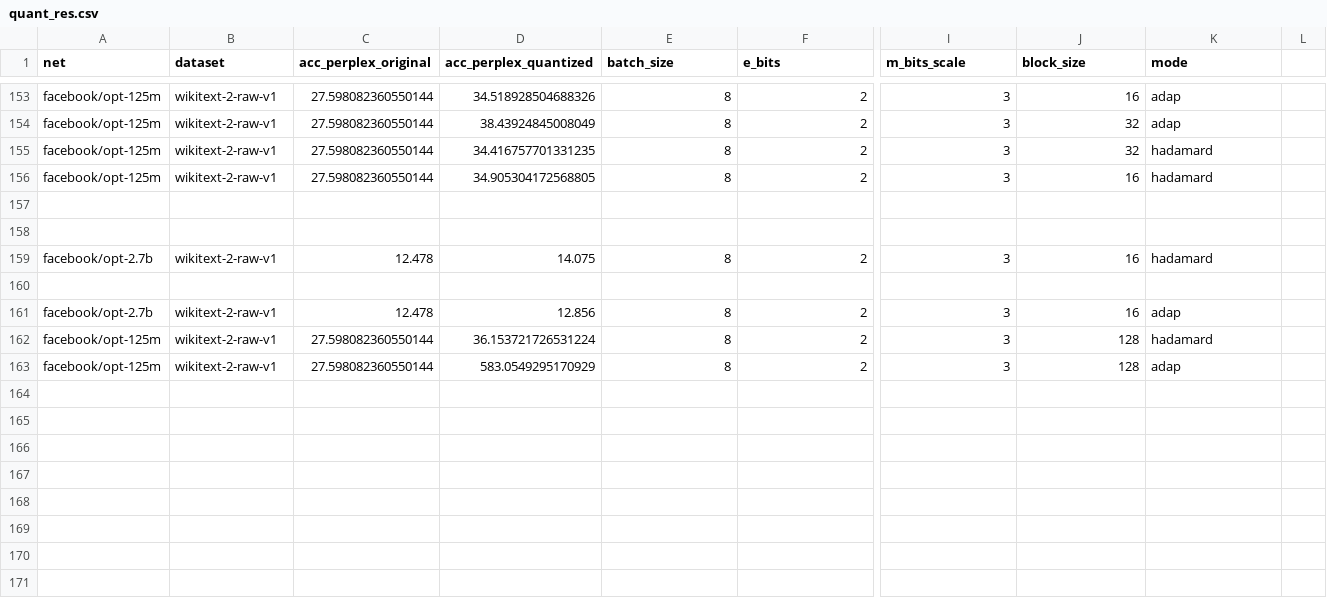
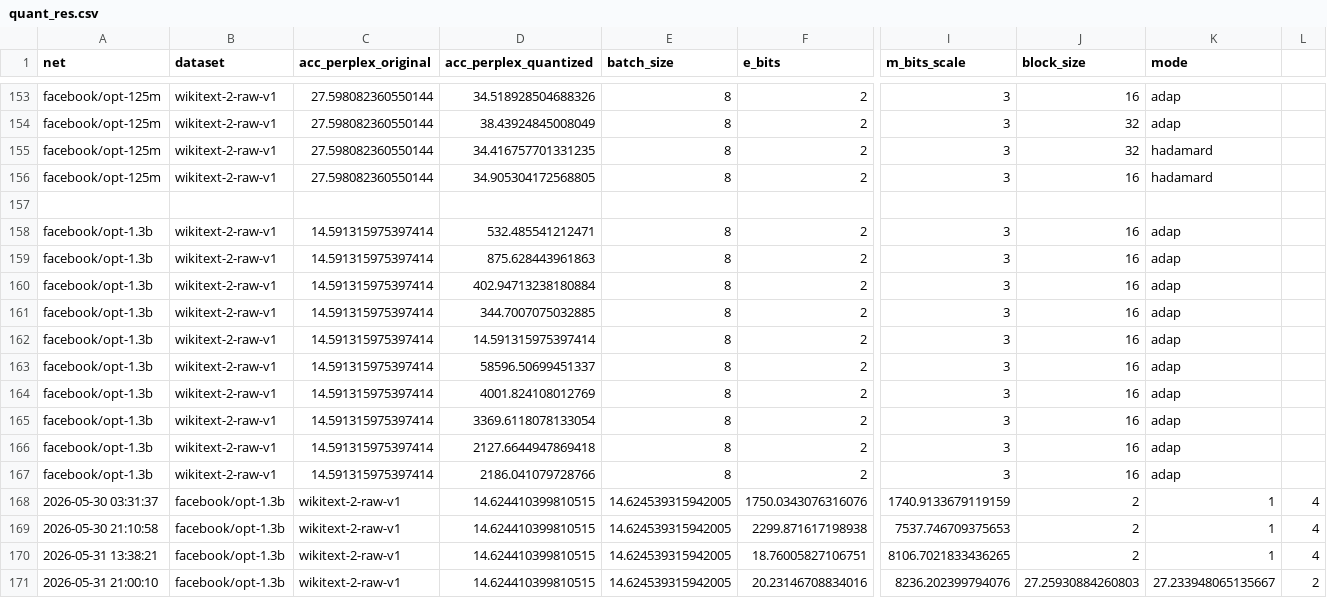
Before and after one commit to jvap2/Thesis_Compression, a CSV file: Python_Jenks_Test/Jenks_Tests/quant_res.csv, drawn as a sheet; only a part is shown, gaps mark what is left out; rows hold the shown columns only; the diff names each change by its address in the sheet, - before the commit and + after, or states it on an @@ line.

```diff
--- a/Python_Jenks_Test/Jenks_Tests/quant_res.csv
+++ b/Python_Jenks_Test/Jenks_Tests/quant_res.csv
-row 158: (empty)
+row 158: facebook/opt-1.3b | wikitext-2-raw-v1 | 14.591315975397414 | 532.485541212471 | 8 | 2 | 3 | 16 | adap
-A159 (net): facebook/opt-2.7b
+A159 (net): facebook/opt-1.3b
-C159 (acc_perplex_original): 12.478
+C159 (acc_perplex_original): 14.591315975397414
-D159 (acc_perplex_quantized): 14.075
+D159 (acc_perplex_quantized): 875.628443961863
-K159 (mode): hadamard
+K159 (mode): adap
-row 160: (empty)
+row 160: facebook/opt-1.3b | wikitext-2-raw-v1 | 14.591315975397414 | 402.94713238180884 | 8 | 2 | 3 | 16 | adap
-A161 (net): facebook/opt-2.7b
+A161 (net): facebook/opt-1.3b
-C161 (acc_perplex_original): 12.478
+C161 (acc_perplex_original): 14.591315975397414
-D161 (acc_perplex_quantized): 12.856
+D161 (acc_perplex_quantized): 344.7007075032885
-A162:A163 (net): facebook/opt-125m
+A162:A163 (net): facebook/opt-1.3b
-C162:C163 (acc_perplex_original): 27.598082360550144
+C162:C163 (acc_perplex_original): 14.591315975397414
-D162 (acc_perplex_quantized): 36.153721726531224
+D162 (acc_perplex_quantized): 14.591315975397414
-J162:J163 (block_size): 128
+J162:J163 (block_size): 16
-K162 (mode): hadamard
+K162 (mode): adap
-D163 (acc_perplex_quantized): 583.0549295170929
+D163 (acc_perplex_quantized): 58596.50699451337
+row 164: facebook/opt-1.3b | wikitext-2-raw-v1 | 14.591315975397414 | 4001.824108012769 | 8 | 2 | 3 | 16 | adap
+row 165: facebook/opt-1.3b | wikitext-2-raw-v1 | 14.591315975397414 | 3369.6118078133054 | 8 | 2 | 3 | 16 | adap
+row 166: facebook/opt-1.3b | wikitext-2-raw-v1 | 14.591315975397414 | 2127.6644947869418 | 8 | 2 | 3 | 16 | adap
+row 167: facebook/opt-1.3b | wikitext-2-raw-v1 | 14.591315975397414 | 2186.041079728766 | 8 | 2 | 3 | 16 | adap
+row 168: 2026-05-30 03:31:37 | facebook/opt-1.3b | wikitext-2-raw-v1 | 14.624410399810515 | 14.624539315942005 | 1750.0343076316076 | 1740.9133679119159 | 2 | 1 | 4
+row 169: 2026-05-30 21:10:58 | facebook/opt-1.3b | wikitext-2-raw-v1 | 14.624410399810515 | 14.624539315942005 | 2299.871617198938 | 7537.746709375653 | 2 | 1 | 4
+row 170: 2026-05-31 13:38:21 | facebook/opt-1.3b | wikitext-2-raw-v1 | 14.624410399810515 | 14.624539315942005 | 18.76005827106751 | 8106.7021833436265 | 2 | 1 | 4
+row 171: 2026-05-31 21:00:10 | facebook/opt-1.3b | wikitext-2-raw-v1 | 14.624410399810515 | 14.624539315942005 | 20.23146708834016 | 8236.202399794076 | 27.25930884260803 | 27.233948065135667 | 2
```
Also changed, not shown: 58 other files.
